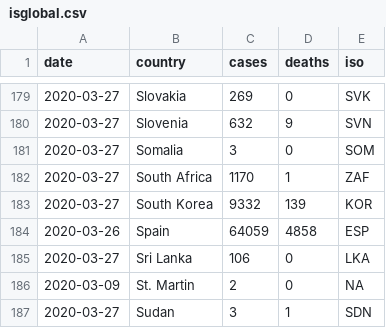
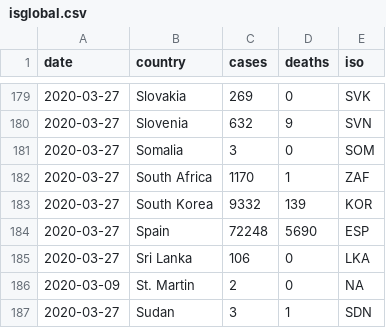
Before and after one commit to databrew/covid19, a CSV file: data-raw/isglobal/isglobal.csv, drawn as a sheet; only a part is shown, gaps mark what is left out.

```diff
--- a/data-raw/isglobal/isglobal.csv
+++ b/data-raw/isglobal/isglobal.csv
@@ -183,3 +183,3 @@ date,country,cases,deaths,iso
 2020-03-27,South Korea,9332,139,KOR
-2020-03-26,Spain,64059,4858,ESP
+2020-03-27,Spain,72248,5690,ESP
 2020-03-27,Sri Lanka,106,0,LKA
```
Also changed, not shown: data-raw/isglobal/ccaa_day.csv, data-raw/isglobal/world_data.csv, 14 other files.
